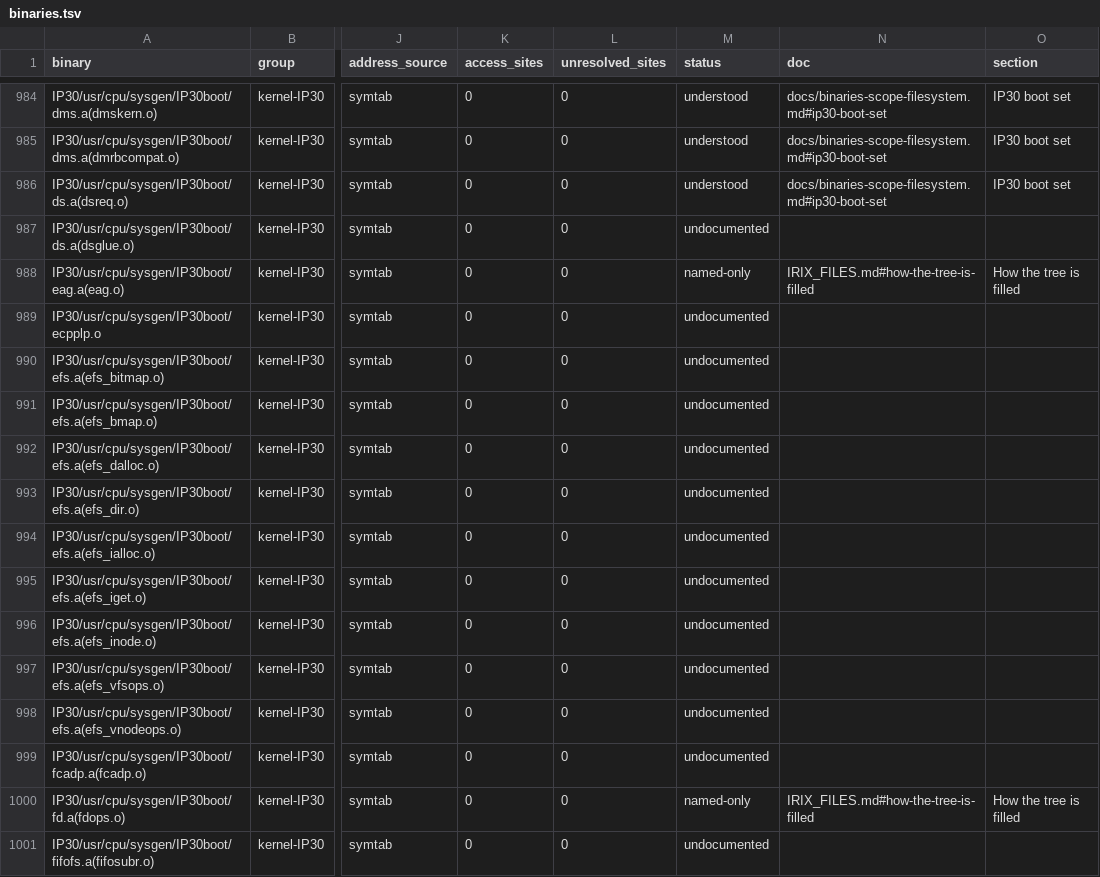
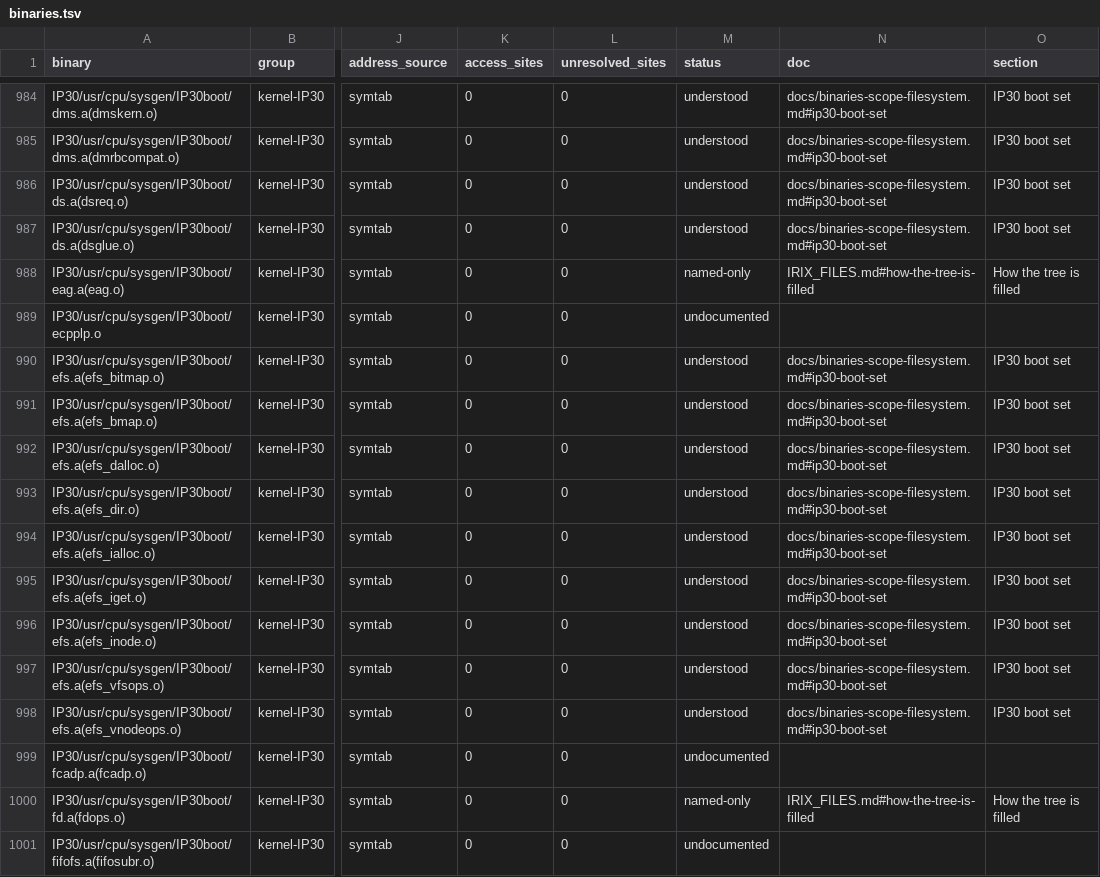
Before and after one commit to jamesbraid/chips, a TSV file: docs/inventory/binaries.tsv, drawn as a sheet; only a part is shown, gaps mark what is left out; the diff names each change by its address in the sheet, - before the commit and + after, or states it on an @@ line.

Commit message:
docs: classify the efs members and the glue layer of the IP30 boot set
The EFS members and the request glue layer come from the IP30 kernel build.
Each entry takes routine names and sizes from that member's own symbol table
and records the scan's result for it. The file-system scope rule lists the EFS
members; the glue member is listed under the same rule, so its entry says what
its routines do and what the scan found.

```diff
--- a/docs/inventory/binaries.tsv
+++ b/docs/inventory/binaries.tsv
-M987 (status): undocumented
+M987 (status): understood
-N987 (doc): (empty)
+N987 (doc): docs/binaries-scope-filesystem.md#ip30-boot-set
-O987 (section): (empty)
+O987 (section): IP30 boot set
-M990:M998 (status): undocumented
+M990:M998 (status): understood
-N990:N998 (doc): (empty)
+N990:N998 (doc): docs/binaries-scope-filesystem.md#ip30-boot-set
-O990:O998 (section): (empty)
+O990:O998 (section): IP30 boot set
```
Also changed, not shown: docs/inventory/summary.tsv, 3 other files.
